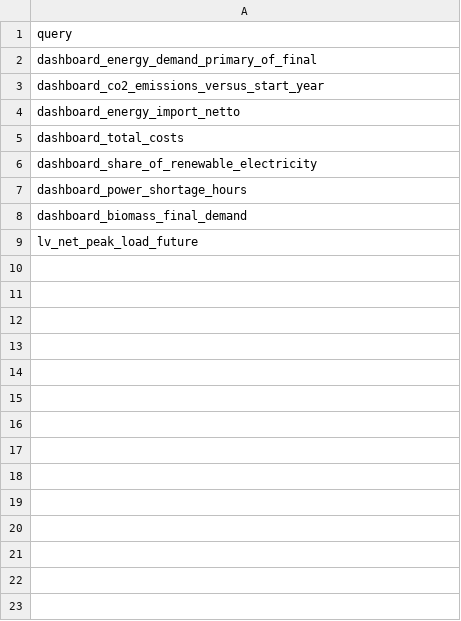
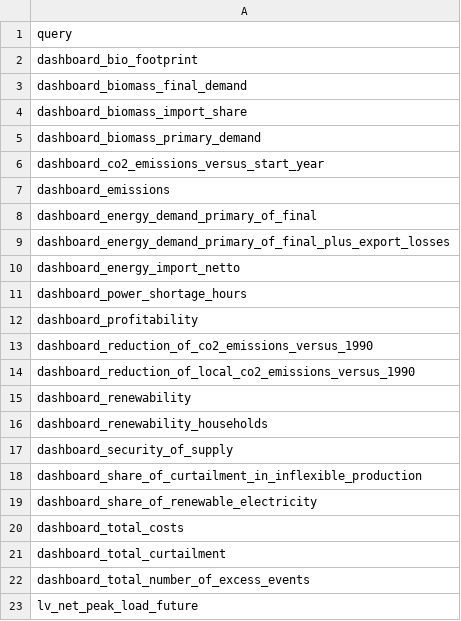
Before and after one commit to lys5588/etm-data-analysis, a CSV file: data/input/queries.csv, drawn as a sheet.

```diff
--- a/data/input/queries.csv
+++ b/data/input/queries.csv
@@ -1,9 +1,23 @@
 query
+dashboard_bio_footprint
+dashboard_biomass_final_demand
+dashboard_biomass_import_share
+dashboard_biomass_primary_demand
+dashboard_co2_emissions_versus_start_year
+dashboard_emissions
 dashboard_energy_demand_primary_of_final
-dashboard_co2_emissions_versus_start_year
+dashboard_energy_demand_primary_of_final_plus_export_losses
 dashboard_energy_import_netto
+dashboard_power_shortage_hours
+dashboard_profitability
+dashboard_reduction_of_co2_emissions_versus_1990
+dashboard_reduction_of_local_co2_emissions_versus_1990
+dashboard_renewability
+dashboard_renewability_households
+dashboard_security_of_supply
+dashboard_share_of_curtailment_in_inflexible_production
+dashboard_share_of_renewable_electricity
 dashboard_total_costs
-dashboard_share_of_renewable_electricity
-dashboard_power_shortage_hours
-dashboard_biomass_final_demand
+dashboard_total_curtailment
+dashboard_total_number_of_excess_events
 lv_net_peak_load_future
```
Also changed, not shown: 15 other files.
